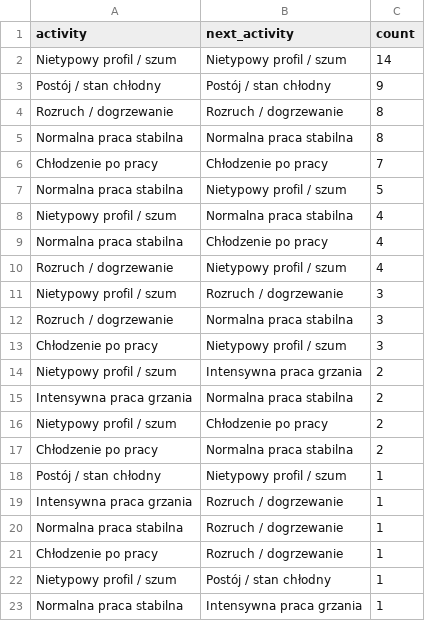
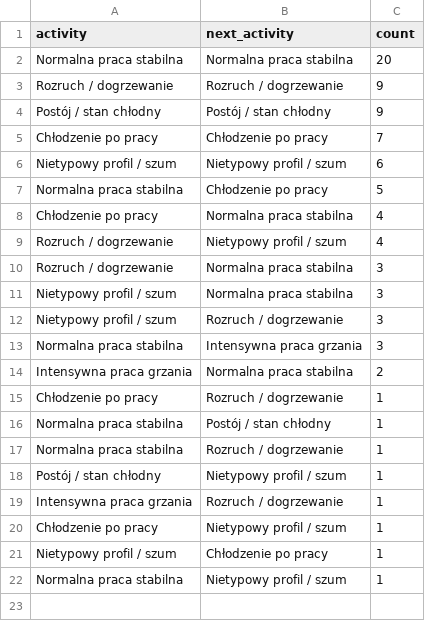
Before and after one commit to midusza04/MAPB, a CSV file: reports/milestone3/m3_iot_named_cluster_transitions.csv, drawn as a sheet.

```diff
--- a/reports/milestone3/m3_iot_named_cluster_transitions.csv
+++ b/reports/milestone3/m3_iot_named_cluster_transitions.csv
@@ -1,23 +1,22 @@
 activity,next_activity,count
-Nietypowy profil / szum,Nietypowy profil / szum,14
+Normalna praca stabilna,Normalna praca stabilna,20
+Rozruch / dogrzewanie,Rozruch / dogrzewanie,9
 Postój / stan chłodny,Postój / stan chłodny,9
-Rozruch / dogrzewanie,Rozruch / dogrzewanie,8
-Normalna praca stabilna,Normalna praca stabilna,8
 Chłodzenie po pracy,Chłodzenie po pracy,7
-Normalna praca stabilna,Nietypowy profil / szum,5
-Nietypowy profil / szum,Normalna praca stabilna,4
-Normalna praca stabilna,Chłodzenie po pracy,4
+Nietypowy profil / szum,Nietypowy profil / szum,6
+Normalna praca stabilna,Chłodzenie po pracy,5
+Chłodzenie po pracy,Normalna praca stabilna,4
 Rozruch / dogrzewanie,Nietypowy profil / szum,4
+Rozruch / dogrzewanie,Normalna praca stabilna,3
+Nietypowy profil / szum,Normalna praca stabilna,3
 Nietypowy profil / szum,Rozruch / dogrzewanie,3
-Rozruch / dogrzewanie,Normalna praca stabilna,3
-Chłodzenie po pracy,Nietypowy profil / szum,3
-Nietypowy profil / szum,Intensywna praca grzania,2
+Normalna praca stabilna,Intensywna praca grzania,3
 Intensywna praca grzania,Normalna praca stabilna,2
-Nietypowy profil / szum,Chłodzenie po pracy,2
-Chłodzenie po pracy,Normalna praca stabilna,2
+Chłodzenie po pracy,Rozruch / dogrzewanie,1
+Normalna praca stabilna,Postój / stan chłodny,1
+Normalna praca stabilna,Rozruch / dogrzewanie,1
 Postój / stan chłodny,Nietypowy profil / szum,1
 Intensywna praca grzania,Rozruch / dogrzewanie,1
-Normalna praca stabilna,Rozruch / dogrzewanie,1
-Chłodzenie po pracy,Rozruch / dogrzewanie,1
-Nietypowy profil / szum,Postój / stan chłodny,1
-Normalna praca stabilna,Intensywna praca grzania,1
+Chłodzenie po pracy,Nietypowy profil / szum,1
+Nietypowy profil / szum,Chłodzenie po pracy,1
+Normalna praca stabilna,Nietypowy profil / szum,1
```
Also changed, not shown: reports/milestone3/m3_iot_cluster_names.csv, reports/milestone3/m3_iot_cluster_transition_matrix.csv, 16 other files.
